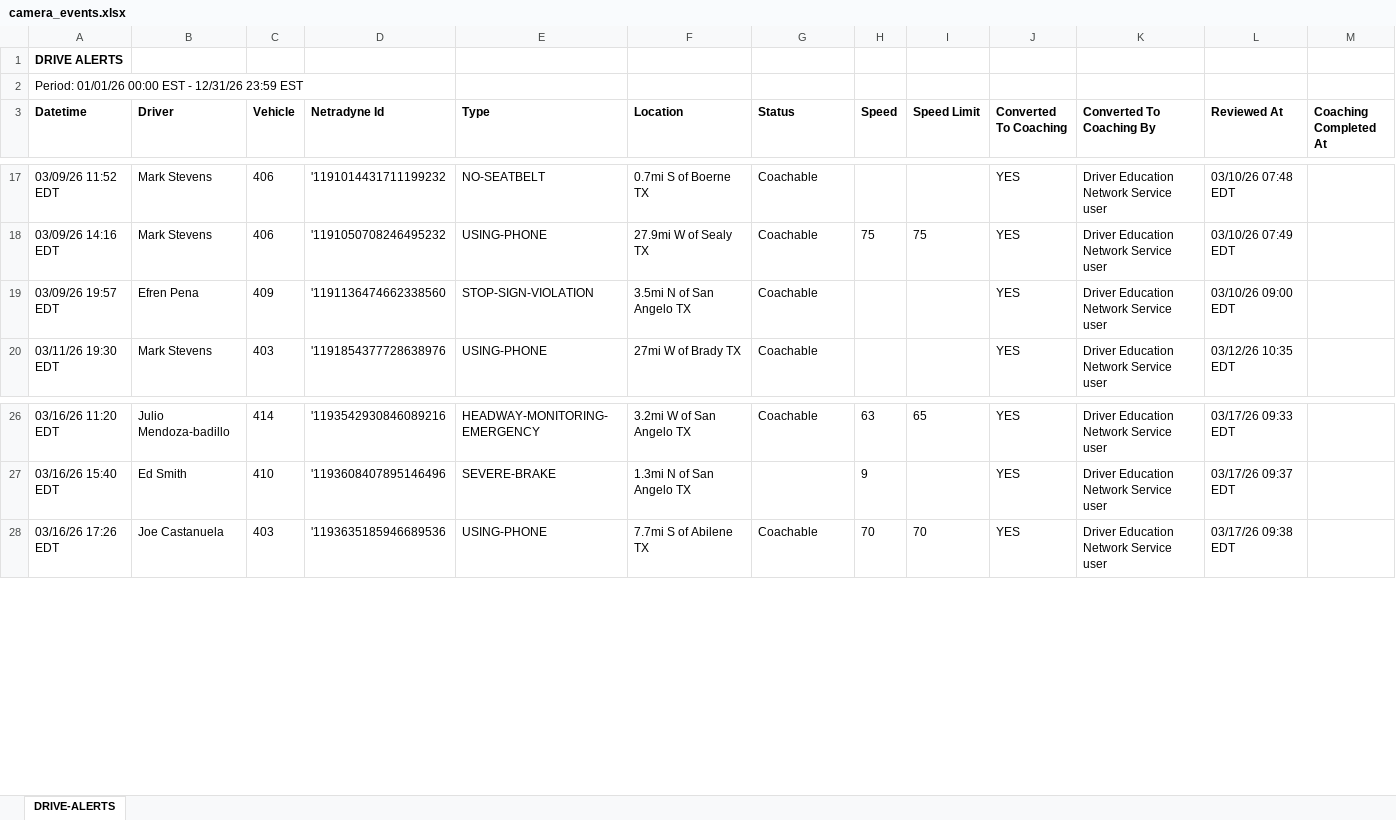
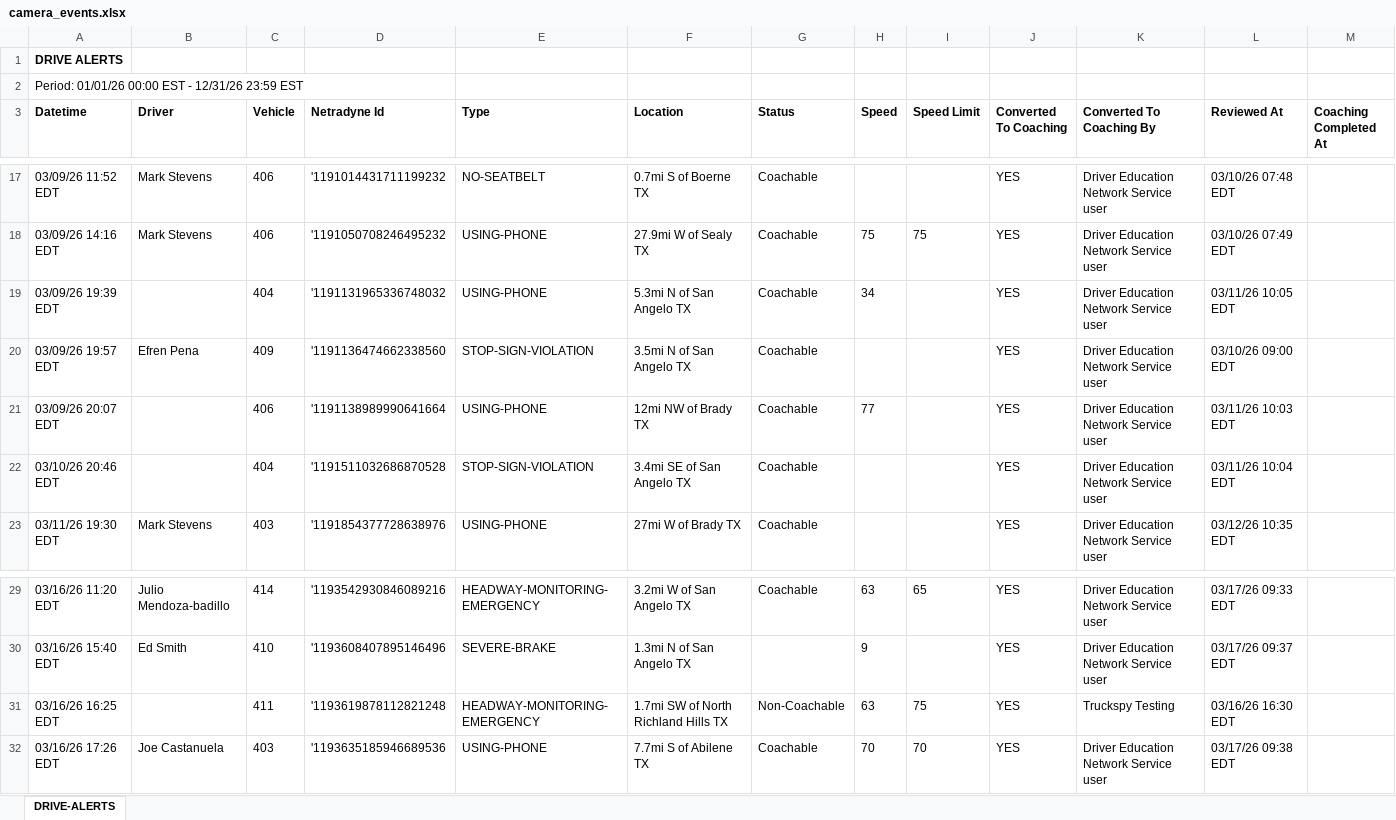
Before and after one commit to jmullins-DEN/Home-Motors, an Excel workbook: camera_events.xlsx, sheet DRIVE-ALERTS, drawn as a sheet; only a part is shown, gaps mark what is left out; values as stored, in another font and other column widths than the file's, no borders; the diff covers the shown part only; the diff names each change by its address in the sheet, - before the commit and + after, or states it on an @@ line.

```diff
--- a/camera_events.xlsx (sheet DRIVE-ALERTS)
+++ b/camera_events.xlsx (sheet DRIVE-ALERTS)
+row 19: 03/09/26 19:39 EDT |  | 404 | '1191131965336748032 | USING-PHONE | 5.3mi N of San Angelo TX | Coachable | 34 |  | YES | Driver Education Network Service user | 03/11/26 10:05 EDT
+row 21: 03/09/26 20:07 EDT |  | 406 | '1191138989990641664 | USING-PHONE | 12mi NW of Brady TX | Coachable | 77 |  | YES | Driver Education Network Service user | 03/11/26 10:03 EDT
+row 22: 03/10/26 20:46 EDT |  | 404 | '1191511032686870528 | STOP-SIGN-VIOLATION | 3.4mi SE of San Angelo TX | Coachable |  |  | YES | Driver Education Network Service user | 03/11/26 10:04 EDT
+row 31: 03/16/26 16:25 EDT |  | 411 | '1193619878112821248 | HEADWAY-MONITORING-EMERGENCY | 1.7mi SW of North Richland Hills TX | Non-Coachable | 63 | 75 | YES | Truckspy Testing | 03/16/26 16:30 EDT
```
Also changed, not shown: 37 added rows elsewhere in this sheet.
